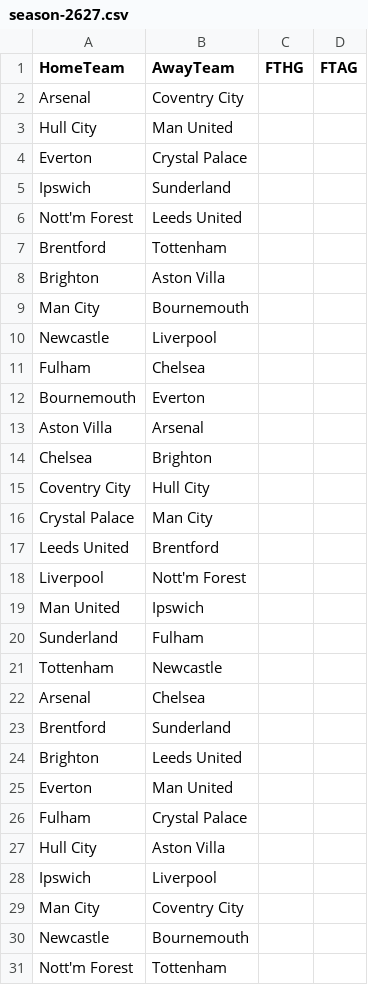
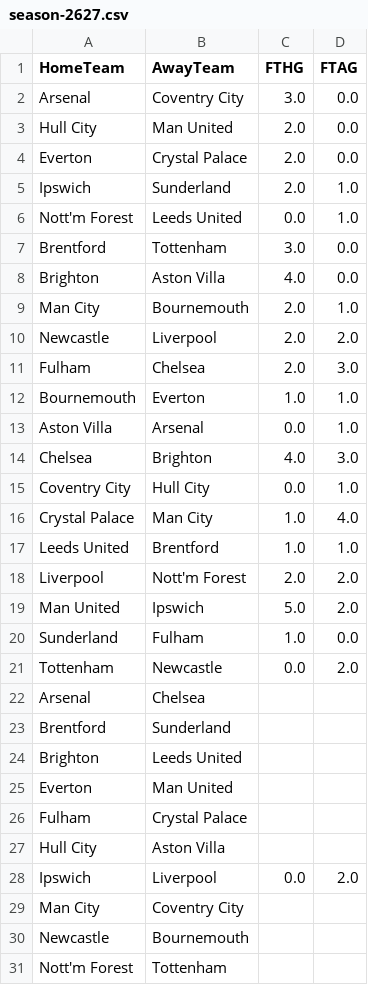
Before and after one commit to siemaxinh0/pl_predictor, a CSV file: data/raw/pl_seasons/season-2627.csv, drawn as a sheet; only a part is shown.

```diff
--- a/data/raw/pl_seasons/season-2627.csv
+++ b/data/raw/pl_seasons/season-2627.csv
@@ -1,22 +1,22 @@
 HomeTeam,AwayTeam,FTHG,FTAG
-Arsenal,Coventry City,,
-Hull City,Man United,,
-Everton,Crystal Palace,,
-Ipswich,Sunderland,,
-Nott'm Forest,Leeds United,,
-Brentford,Tottenham,,
-Brighton,Aston Villa,,
-Man City,Bournemouth,,
-Newcastle,Liverpool,,
-Fulham,Chelsea,,
-Bournemouth,Everton,,
-Aston Villa,Arsenal,,
-Chelsea,Brighton,,
-Coventry City,Hull City,,
-Crystal Palace,Man City,,
-Leeds United,Brentford,,
-Liverpool,Nott'm Forest,,
-Man United,Ipswich,,
-Sunderland,Fulham,,
-Tottenham,Newcastle,,
+Arsenal,Coventry City,3.0,0.0
+Hull City,Man United,2.0,0.0
+Everton,Crystal Palace,2.0,0.0
+Ipswich,Sunderland,2.0,1.0
+Nott'm Forest,Leeds United,0.0,1.0
+Brentford,Tottenham,3.0,0.0
+Brighton,Aston Villa,4.0,0.0
+Man City,Bournemouth,2.0,1.0
+Newcastle,Liverpool,2.0,2.0
+Fulham,Chelsea,2.0,3.0
+Bournemouth,Everton,1.0,1.0
+Aston Villa,Arsenal,0.0,1.0
+Chelsea,Brighton,4.0,3.0
+Coventry City,Hull City,0.0,1.0
+Crystal Palace,Man City,1.0,4.0
+Leeds United,Brentford,1.0,1.0
+Liverpool,Nott'm Forest,2.0,2.0
+Man United,Ipswich,5.0,2.0
+Sunderland,Fulham,1.0,0.0
+Tottenham,Newcastle,0.0,2.0
 Arsenal,Chelsea,,
@@ -27,3 +27,3 @@ Fulham,Crystal Palace,,
 Hull City,Aston Villa,,
-Ipswich,Liverpool,,
+Ipswich,Liverpool,0.0,2.0
 Man City,Coventry City,,
```
Also changed, not shown: 36 other files.
